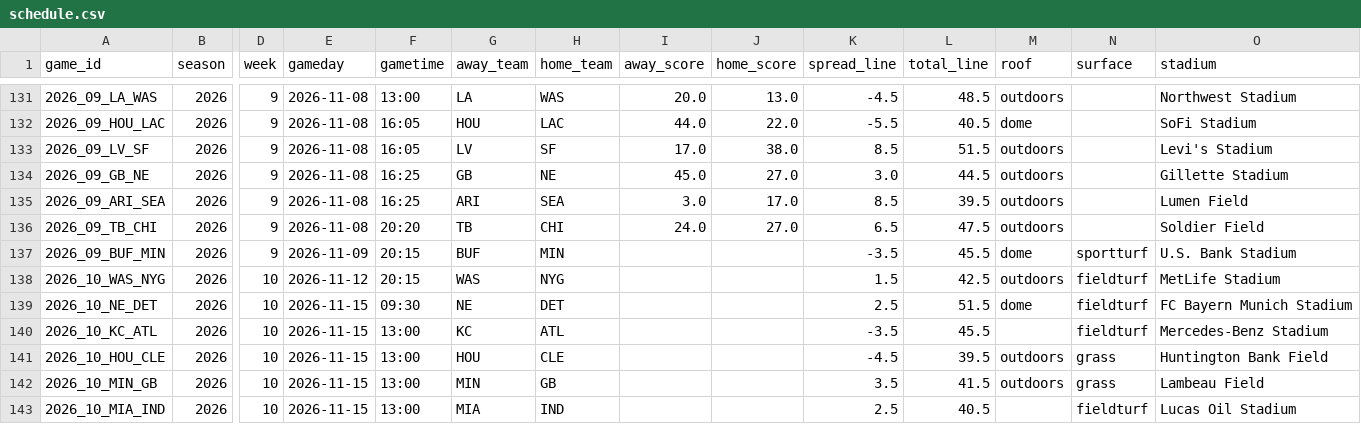
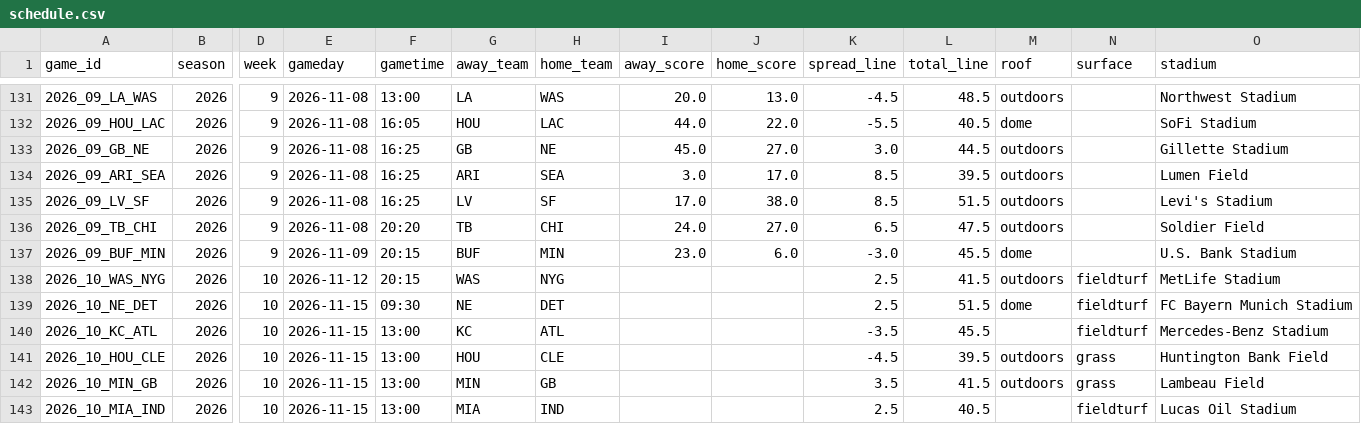
Before and after one commit to p5bf67tn9k-web/nfl-data-pipeline, a CSV file: exports/schedule.csv, drawn as a sheet; only a part is shown, gaps mark what is left out; removed rows and columns are numbered as before the commit, all else as after; rows hold the shown columns only; the diff covers the shown part only; the diff names each change by its address in the sheet, - before the commit and + after, or states it on an @@ line.

```diff
--- a/exports/schedule.csv
+++ b/exports/schedule.csv
-row 133: 2026_09_LV_SF | 2026 | 9 | 2026-11-08 | 16:05 | LV | SF | 17.0 | 38.0 | 8.5 | 51.5 | outdoors |  | Levi's Stadium
+row 135: 2026_09_LV_SF | 2026 | 9 | 2026-11-08 | 16:25 | LV | SF | 17.0 | 38.0 | 8.5 | 51.5 | outdoors |  | Levi's Stadium
-I137 (away_score): (empty)
+I137 (away_score): 23.0
-J137 (home_score): (empty)
+J137 (home_score): 6.0
-K137 (spread_line): -3.5
+K137 (spread_line): -3.0
-N137 (surface): sportturf
+N137 (surface): (empty)
-K138 (spread_line): 1.5
+K138 (spread_line): 2.5
-L138 (total_line): 42.5
+L138 (total_line): 41.5
```
Also changed, not shown: 30 edited cells elsewhere in this file, exports/game_odds.csv, exports/prop_report.csv, 1 other file.
